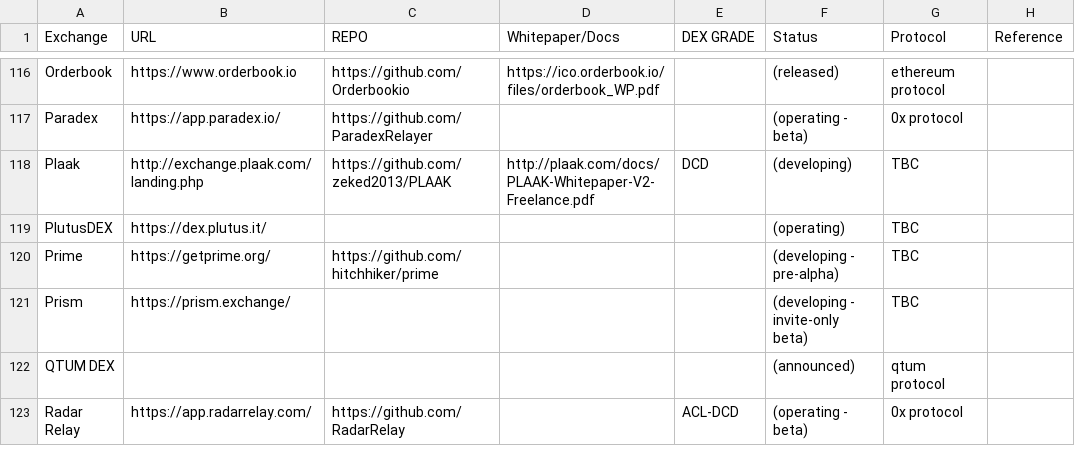
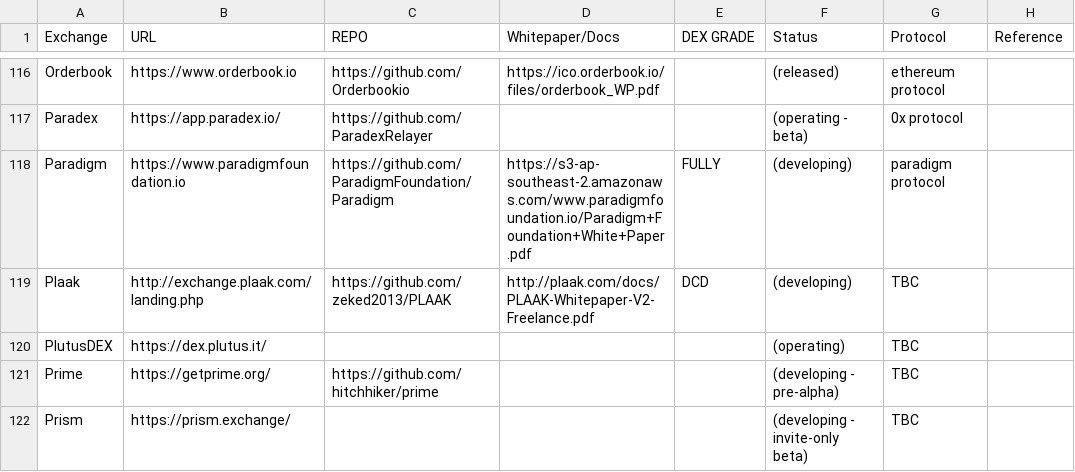
Before and after one commit to eliooses/BTCards, a CSV file: index.csv, drawn as a sheet; only a part is shown, gaps mark what is left out; the shorter side is filled out with more unchanged rows; the diff names each change by its address in the sheet, - before the commit and + after, or states it on an @@ line.

Commit message:
Paradigm added

```diff
--- a/index.csv
+++ b/index.csv
+row 118: Paradigm | https://www.paradigmfoundation.io | https://github.com/ParadigmFoundation/Paradigm | https://s3-ap-southeast-2.amazonaws.com/www.paradigmfoundation.io/Paradigm+Foundation+White+Paper.pdf | FULLY | (developing) | paradigm protocol
```
Also changed, not shown: 1 other file.
